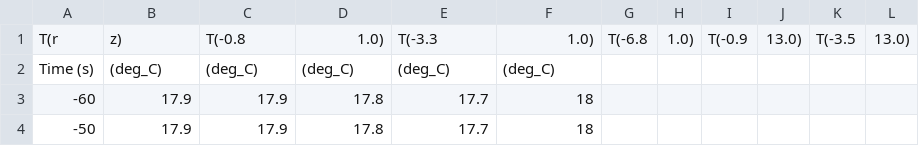
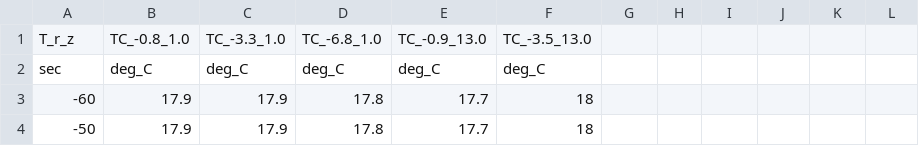
Before and after one commit to ahaminsgithub/macfp-db, a CSV file: Liquid_Pool_Fires/NIST_Pool_Fires/Experimental_Data/Methanol_30_cm_Liquid_Fuel_Temp.csv, drawn as a sheet; only a part is shown.

Commit message:
Update Methanol_30_cm_Liquid_Fuel_Temp.csv
revised header lines

```diff
--- a/Liquid_Pool_Fires/NIST_Pool_Fires/Experimental_Data/Methanol_30_cm_Liquid_Fuel_Temp.csv
+++ b/Liquid_Pool_Fires/NIST_Pool_Fires/Experimental_Data/Methanol_30_cm_Liquid_Fuel_Temp.csv
@@ -1,3 +1,3 @@
-T(r,z),T(-0.8,1.0),T(-3.3,1.0),T(-6.8,1.0),T(-0.9,13.0),T(-3.5,13.0)
-Time (s),(deg_C),(deg_C),(deg_C),(deg_C),(deg_C)
+T_r_z,TC_-0.8_1.0,TC_-3.3_1.0,TC_-6.8_1.0,TC_-0.9_13.0,TC_-3.5_13.0
+sec,deg_C,deg_C,deg_C,deg_C,deg_C
 -60,17.9,17.9,17.8,17.7,18
```
